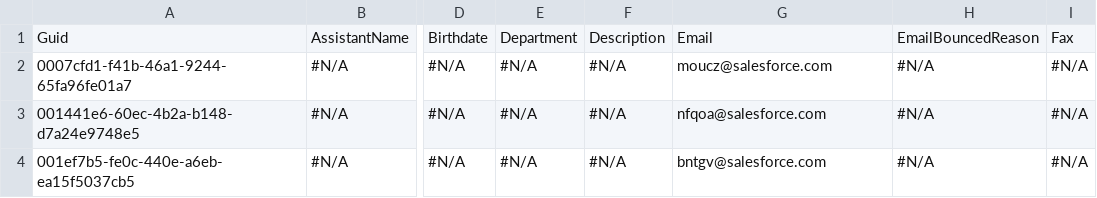
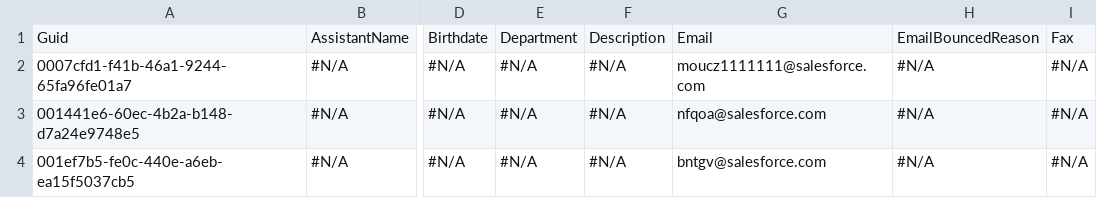
Before and after one commit to lzhdanovich/luda_test, a CSV file: Contact.csv, drawn as a sheet; only a part is shown, gaps mark what is left out; the diff names each change by its address in the sheet, - before the commit and + after, or states it on an @@ line.

Commit message:
Update Contact.csv

```diff
--- a/Contact.csv
+++ b/Contact.csv
-G2: moucz@salesforce.com
+G2: moucz1111111@salesforce.com
```
